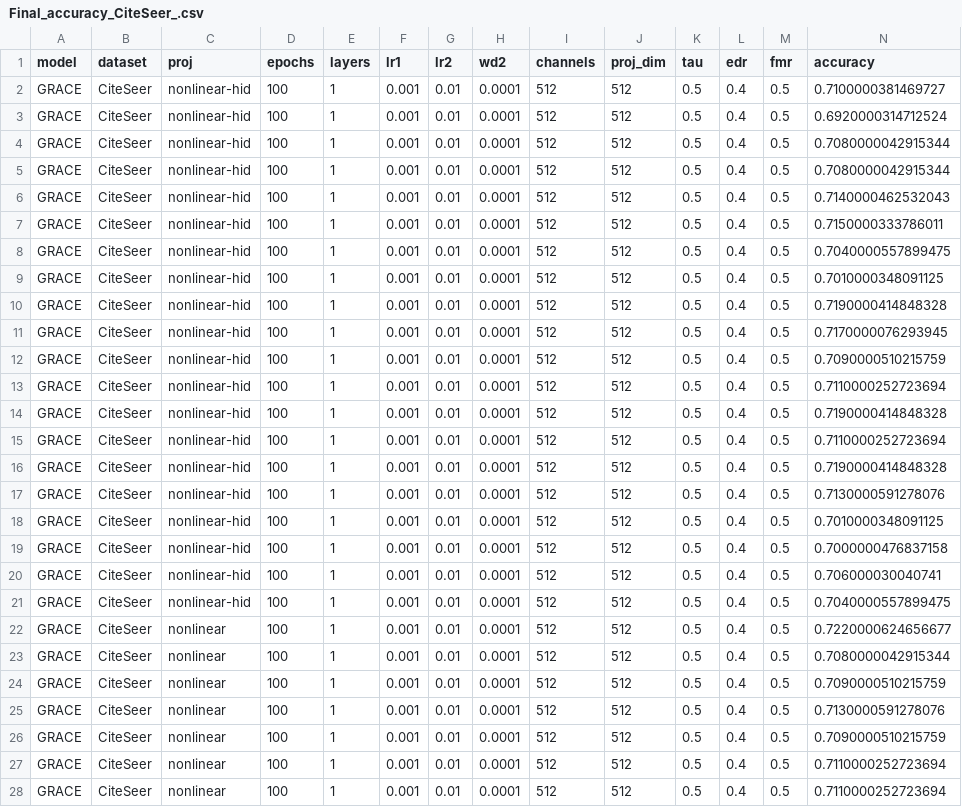
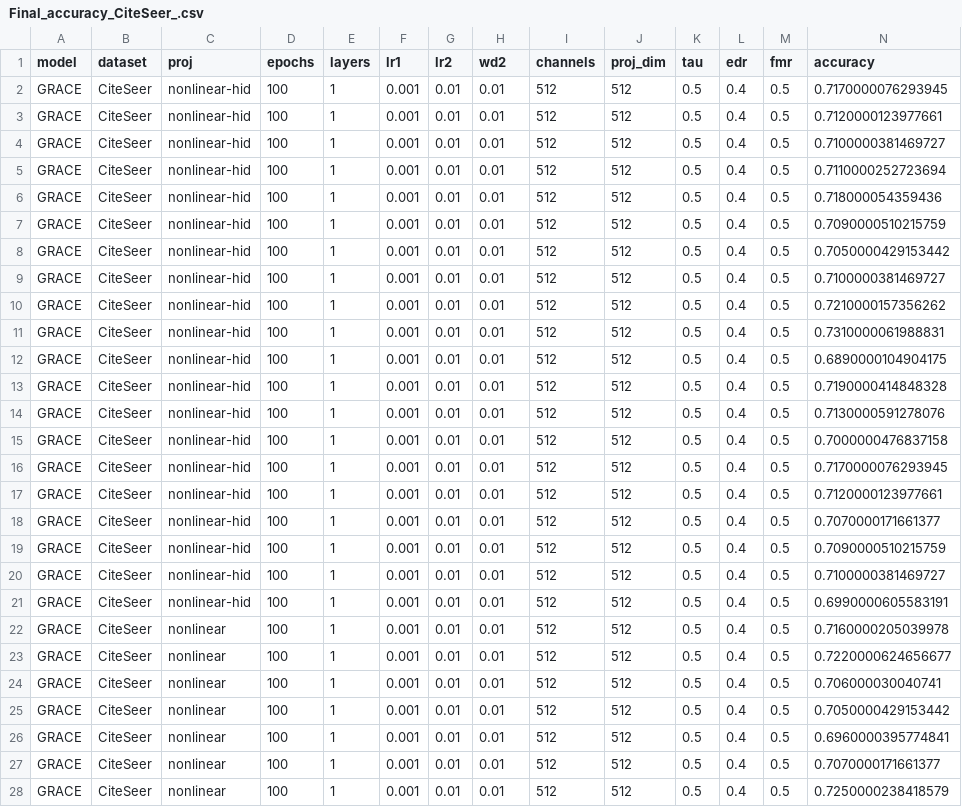
Before and after one commit to IlgeeHong/CLNR-working, a CSV file: GRACE/results/Final_accuracy_CiteSeer_.csv, drawn as a sheet; only a part is shown; the diff covers the shown part only.

```diff
--- a/GRACE/results/Final_accuracy_CiteSeer_.csv
+++ b/GRACE/results/Final_accuracy_CiteSeer_.csv
@@ -1,28 +1,28 @@
 model,dataset,proj,epochs,layers,lr1,lr2,wd2,channels,proj_dim,tau,edr,fmr,accuracy
-GRACE,CiteSeer,nonlinear-hid,100,1,0.001,0.01,0.0001,512,512,0.5,0.4,0.5,0.7100000381469727
-GRACE,CiteSeer,nonlinear-hid,100,1,0.001,0.01,0.0001,512,512,0.5,0.4,0.5,0.6920000314712524
-GRACE,CiteSeer,nonlinear-hid,100,1,0.001,0.01,0.0001,512,512,0.5,0.4,0.5,0.7080000042915344
-GRACE,CiteSeer,nonlinear-hid,100,1,0.001,0.01,0.0001,512,512,0.5,0.4,0.5,0.7080000042915344
-GRACE,CiteSeer,nonlinear-hid,100,1,0.001,0.01,0.0001,512,512,0.5,0.4,0.5,0.7140000462532043
-GRACE,CiteSeer,nonlinear-hid,100,1,0.001,0.01,0.0001,512,512,0.5,0.4,0.5,0.7150000333786011
-GRACE,CiteSeer,nonlinear-hid,100,1,0.001,0.01,0.0001,512,512,0.5,0.4,0.5,0.7040000557899475
-GRACE,CiteSeer,nonlinear-hid,100,1,0.001,0.01,0.0001,512,512,0.5,0.4,0.5,0.7010000348091125
-GRACE,CiteSeer,nonlinear-hid,100,1,0.001,0.01,0.0001,512,512,0.5,0.4,0.5,0.7190000414848328
-GRACE,CiteSeer,nonlinear-hid,100,1,0.001,0.01,0.0001,512,512,0.5,0.4,0.5,0.7170000076293945
-GRACE,CiteSeer,nonlinear-hid,100,1,0.001,0.01,0.0001,512,512,0.5,0.4,0.5,0.7090000510215759
-GRACE,CiteSeer,nonlinear-hid,100,1,0.001,0.01,0.0001,512,512,0.5,0.4,0.5,0.7110000252723694
-GRACE,CiteSeer,nonlinear-hid,100,1,0.001,0.01,0.0001,512,512,0.5,0.4,0.5,0.7190000414848328
-GRACE,CiteSeer,nonlinear-hid,100,1,0.001,0.01,0.0001,512,512,0.5,0.4,0.5,0.7110000252723694
-GRACE,CiteSeer,nonlinear-hid,100,1,0.001,0.01,0.0001,512,512,0.5,0.4,0.5,0.7190000414848328
-GRACE,CiteSeer,nonlinear-hid,100,1,0.001,0.01,0.0001,512,512,0.5,0.4,0.5,0.7130000591278076
-GRACE,CiteSeer,nonlinear-hid,100,1,0.001,0.01,0.0001,512,512,0.5,0.4,0.5,0.7010000348091125
-GRACE,CiteSeer,nonlinear-hid,100,1,0.001,0.01,0.0001,512,512,0.5,0.4,0.5,0.7000000476837158
-GRACE,CiteSeer,nonlinear-hid,100,1,0.001,0.01,0.0001,512,512,0.5,0.4,0.5,0.706000030040741
-GRACE,CiteSeer,nonlinear-hid,100,1,0.001,0.01,0.0001,512,512,0.5,0.4,0.5,0.7040000557899475
-GRACE,CiteSeer,nonlinear,100,1,0.001,0.01,0.0001,512,512,0.5,0.4,0.5,0.7220000624656677
-GRACE,CiteSeer,nonlinear,100,1,0.001,0.01,0.0001,512,512,0.5,0.4,0.5,0.7080000042915344
-GRACE,CiteSeer,nonlinear,100,1,0.001,0.01,0.0001,512,512,0.5,0.4,0.5,0.7090000510215759
-GRACE,CiteSeer,nonlinear,100,1,0.001,0.01,0.0001,512,512,0.5,0.4,0.5,0.7130000591278076
-GRACE,CiteSeer,nonlinear,100,1,0.001,0.01,0.0001,512,512,0.5,0.4,0.5,0.7090000510215759
-GRACE,CiteSeer,nonlinear,100,1,0.001,0.01,0.0001,512,512,0.5,0.4,0.5,0.7110000252723694
-GRACE,CiteSeer,nonlinear,100,1,0.001,0.01,0.0001,512,512,0.5,0.4,0.5,0.7110000252723694
+GRACE,CiteSeer,nonlinear-hid,100,1,0.001,0.01,0.01,512,512,0.5,0.4,0.5,0.7170000076293945
+GRACE,CiteSeer,nonlinear-hid,100,1,0.001,0.01,0.01,512,512,0.5,0.4,0.5,0.7120000123977661
+GRACE,CiteSeer,nonlinear-hid,100,1,0.001,0.01,0.01,512,512,0.5,0.4,0.5,0.7100000381469727
+GRACE,CiteSeer,nonlinear-hid,100,1,0.001,0.01,0.01,512,512,0.5,0.4,0.5,0.7110000252723694
+GRACE,CiteSeer,nonlinear-hid,100,1,0.001,0.01,0.01,512,512,0.5,0.4,0.5,0.718000054359436
+GRACE,CiteSeer,nonlinear-hid,100,1,0.001,0.01,0.01,512,512,0.5,0.4,0.5,0.7090000510215759
+GRACE,CiteSeer,nonlinear-hid,100,1,0.001,0.01,0.01,512,512,0.5,0.4,0.5,0.7050000429153442
+GRACE,CiteSeer,nonlinear-hid,100,1,0.001,0.01,0.01,512,512,0.5,0.4,0.5,0.7100000381469727
+GRACE,CiteSeer,nonlinear-hid,100,1,0.001,0.01,0.01,512,512,0.5,0.4,0.5,0.7210000157356262
+GRACE,CiteSeer,nonlinear-hid,100,1,0.001,0.01,0.01,512,512,0.5,0.4,0.5,0.7310000061988831
+GRACE,CiteSeer,nonlinear-hid,100,1,0.001,0.01,0.01,512,512,0.5,0.4,0.5,0.6890000104904175
+GRACE,CiteSeer,nonlinear-hid,100,1,0.001,0.01,0.01,512,512,0.5,0.4,0.5,0.7190000414848328
+GRACE,CiteSeer,nonlinear-hid,100,1,0.001,0.01,0.01,512,512,0.5,0.4,0.5,0.7130000591278076
+GRACE,CiteSeer,nonlinear-hid,100,1,0.001,0.01,0.01,512,512,0.5,0.4,0.5,0.7000000476837158
+GRACE,CiteSeer,nonlinear-hid,100,1,0.001,0.01,0.01,512,512,0.5,0.4,0.5,0.7170000076293945
+GRACE,CiteSeer,nonlinear-hid,100,1,0.001,0.01,0.01,512,512,0.5,0.4,0.5,0.7120000123977661
+GRACE,CiteSeer,nonlinear-hid,100,1,0.001,0.01,0.01,512,512,0.5,0.4,0.5,0.7070000171661377
+GRACE,CiteSeer,nonlinear-hid,100,1,0.001,0.01,0.01,512,512,0.5,0.4,0.5,0.7090000510215759
+GRACE,CiteSeer,nonlinear-hid,100,1,0.001,0.01,0.01,512,512,0.5,0.4,0.5,0.7100000381469727
+GRACE,CiteSeer,nonlinear-hid,100,1,0.001,0.01,0.01,512,512,0.5,0.4,0.5,0.6990000605583191
+GRACE,CiteSeer,nonlinear,100,1,0.001,0.01,0.01,512,512,0.5,0.4,0.5,0.7160000205039978
+GRACE,CiteSeer,nonlinear,100,1,0.001,0.01,0.01,512,512,0.5,0.4,0.5,0.7220000624656677
+GRACE,CiteSeer,nonlinear,100,1,0.001,0.01,0.01,512,512,0.5,0.4,0.5,0.706000030040741
+GRACE,CiteSeer,nonlinear,100,1,0.001,0.01,0.01,512,512,0.5,0.4,0.5,0.7050000429153442
+GRACE,CiteSeer,nonlinear,100,1,0.001,0.01,0.01,512,512,0.5,0.4,0.5,0.6960000395774841
+GRACE,CiteSeer,nonlinear,100,1,0.001,0.01,0.01,512,512,0.5,0.4,0.5,0.7070000171661377
+GRACE,CiteSeer,nonlinear,100,1,0.001,0.01,0.01,512,512,0.5,0.4,0.5,0.7250000238418579
```
Also changed, not shown: 86 edited cells elsewhere in this file.
